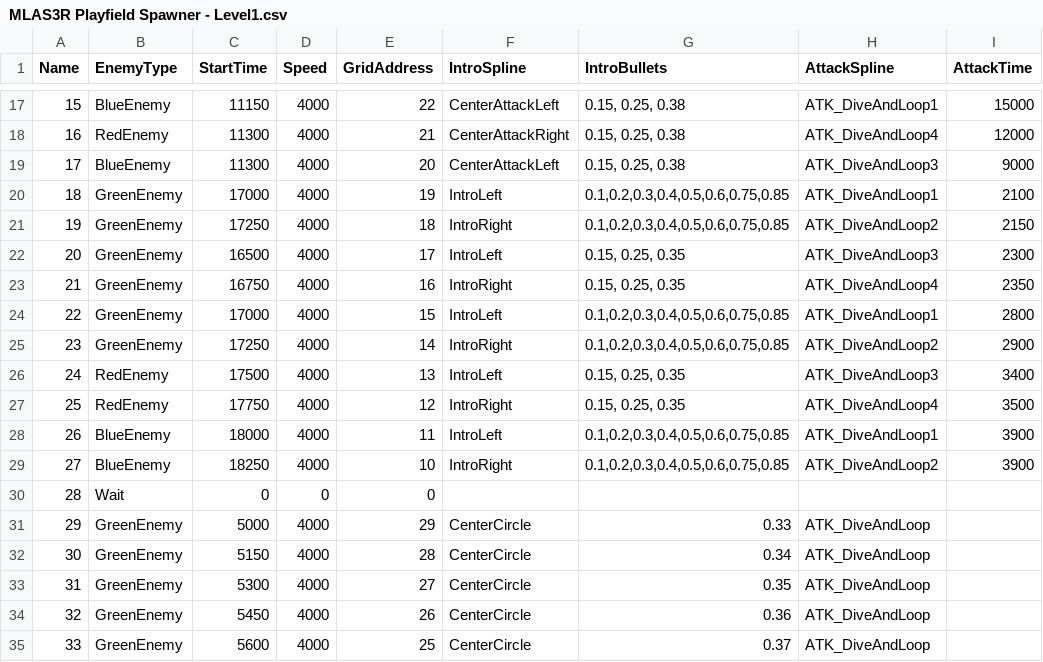
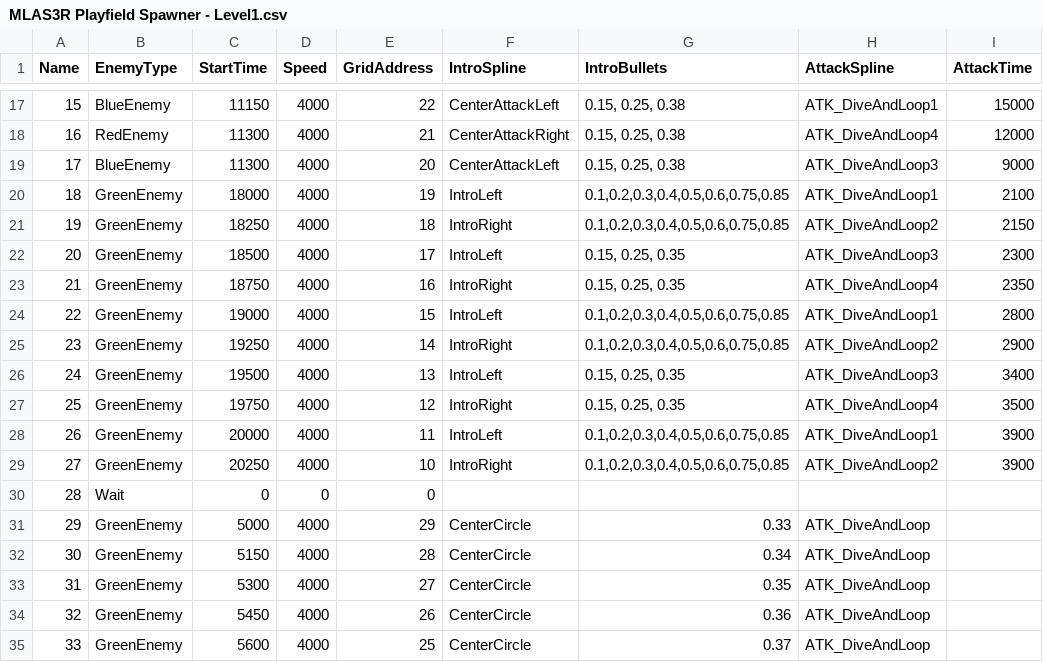
Before and after one commit to marcusrbrown/MLAS3R, a CSV file: Data/MLAS3R Playfield Spawner - Level1.csv, drawn as a sheet; only a part is shown, gaps mark what is left out; the diff names each change by its address in the sheet, - before the commit and + after, or states it on an @@ line.

```diff
--- a/Data/MLAS3R Playfield Spawner - Level1.csv
+++ b/Data/MLAS3R Playfield Spawner - Level1.csv
-C20 (StartTime): 17000
+C20 (StartTime): 18000
-C21 (StartTime): 17250
+C21 (StartTime): 18250
-C22 (StartTime): 16500
+C22 (StartTime): 18500
-C23 (StartTime): 16750
+C23 (StartTime): 18750
-C24 (StartTime): 17000
+C24 (StartTime): 19000
-C25 (StartTime): 17250
+C25 (StartTime): 19250
-B26:B27 (EnemyType): RedEnemy
+B26:B27 (EnemyType): GreenEnemy
-C26 (StartTime): 17500
+C26 (StartTime): 19500
-C27 (StartTime): 17750
+C27 (StartTime): 19750
-B28:B29 (EnemyType): BlueEnemy
+B28:B29 (EnemyType): GreenEnemy
-C28 (StartTime): 18000
+C28 (StartTime): 20000
-C29 (StartTime): 18250
+C29 (StartTime): 20250
```
Also changed, not shown: 2 other files.
